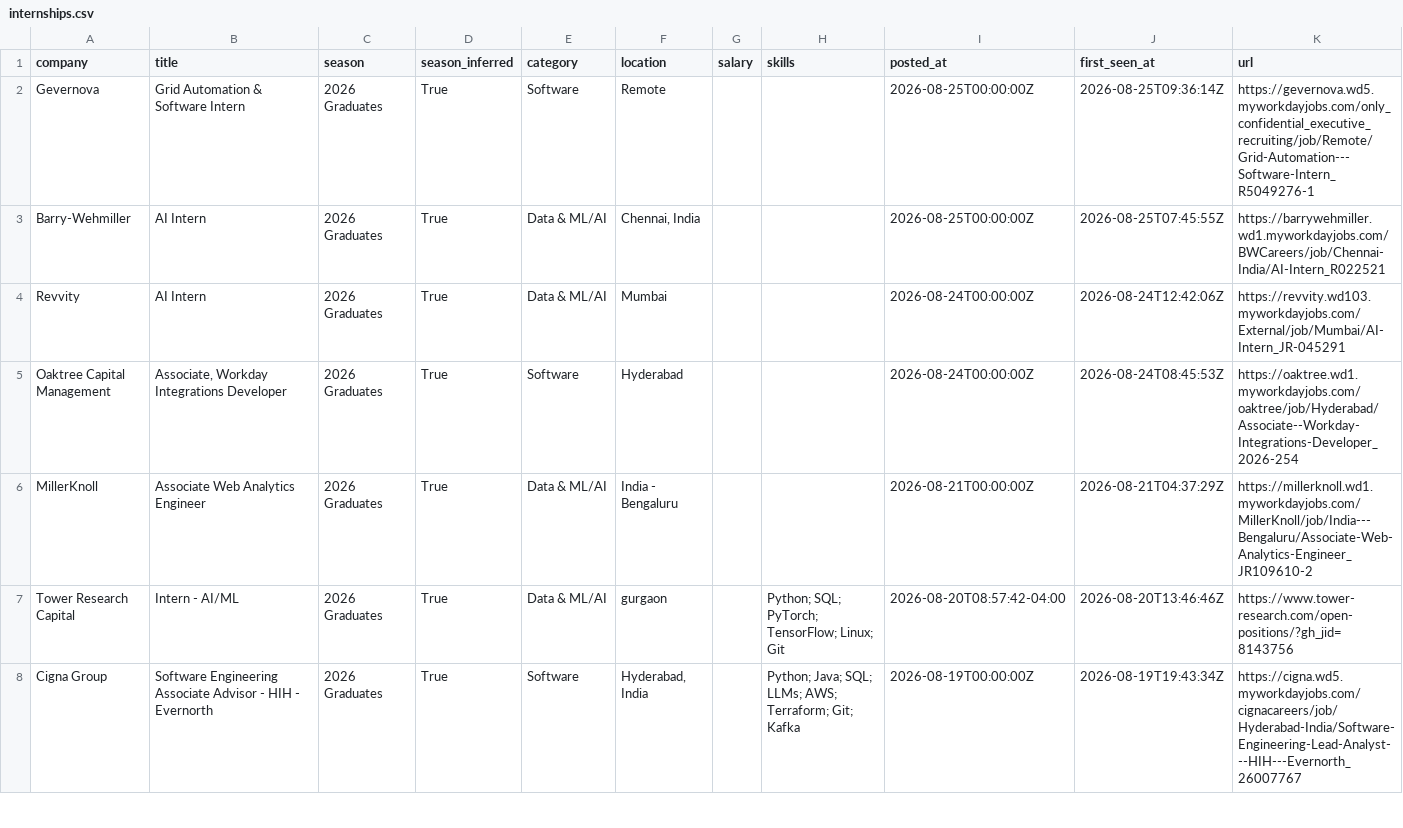
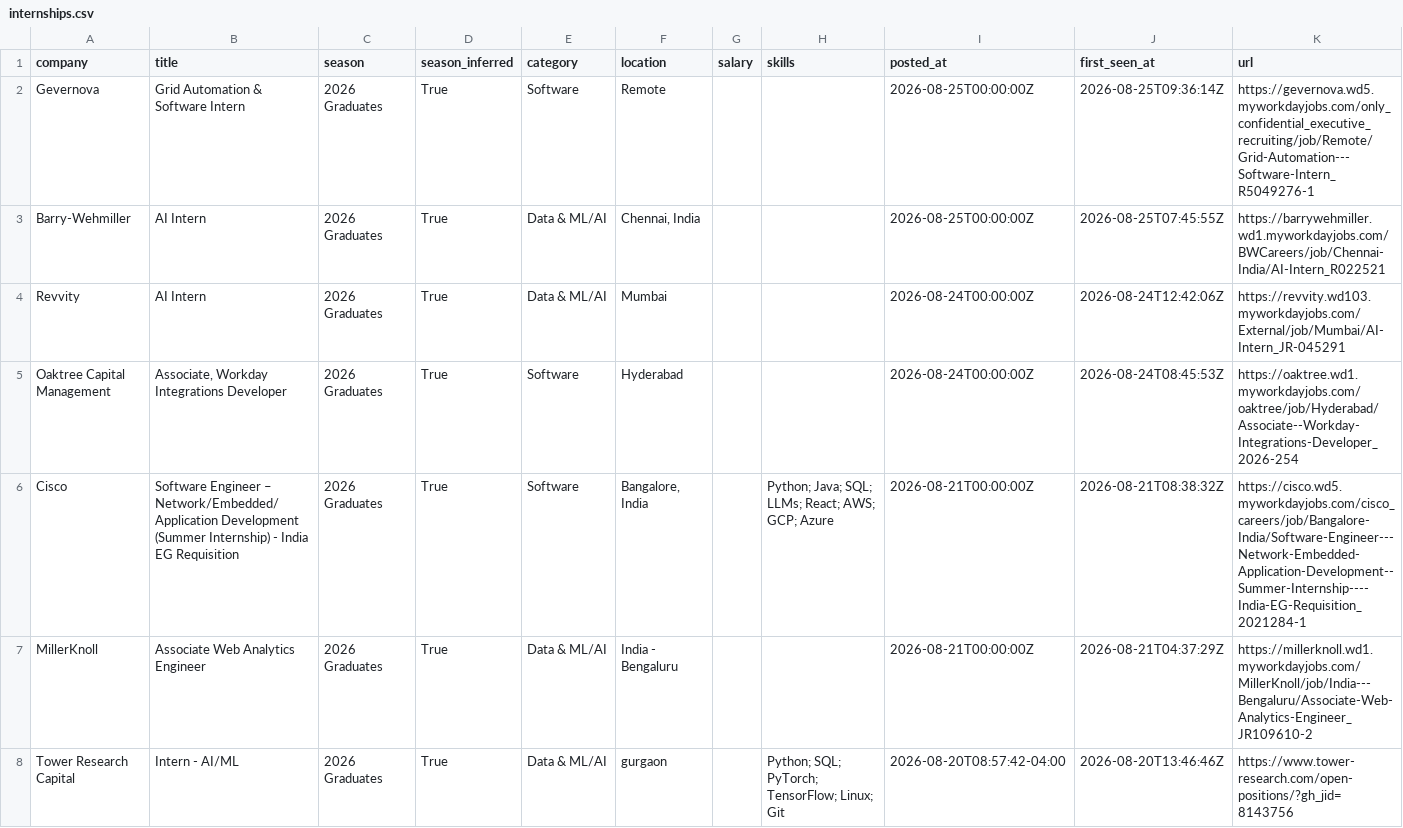
Before and after one commit to Smeerdev/Job-finder-agent, a CSV file: data/internships.csv, drawn as a sheet; only a part is shown; the shorter side is filled out with more unchanged rows.

Commit message:
chore: update internships (2026-08-26 05:35 UTC)

```diff
--- a/data/internships.csv
+++ b/data/internships.csv
@@ -5,2 +5,3 @@ Revvity,AI Intern,2026 Graduates,True,Data & ML/AI,Mumbai,,,2026-08-24T00:00:00Z
 Oaktree Capital Management,"Associate, Workday Integrations Developer",2026 Graduates,True,Software,Hyderabad,,,2026-08-24T00:00:00Z,2026-08-24T08:45:53Z,https://oaktree.wd1.myworkdayjobs.com/oaktree/job/Hyderabad/Associate--Workday-Integrations-Developer_2026-254
+Cisco,Software Engineer – Network/Embedded/Application Development (Summer Internship) - India EG Requisition,2026 Graduates,True,Software,"Bangalore, India",,Python; Java; SQL; LLMs; React; AWS; GCP; Azure,2026-08-21T00:00:00Z,2026-08-21T08:38:32Z,https://cisco.wd5.myworkdayjobs.com/cisco_careers/job/Bangalore-India/Software-Engineer---Network-Embedded-Application-Development--Summer-Internship----India-EG-Requisition_2021284-1
 MillerKnoll,Associate Web Analytics Engineer,2026 Graduates,True,Data & ML/AI,India - Bengaluru,,,2026-08-21T00:00:00Z,2026-08-21T04:37:29Z,https://millerknoll.wd1.myworkdayjobs.com/MillerKnoll/job/India---Bengaluru/Associate-Web-Analytics-Engineer_JR109610-2
```
Also changed, not shown: 11 other files.
